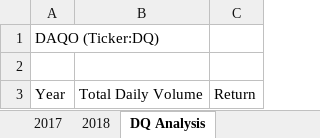
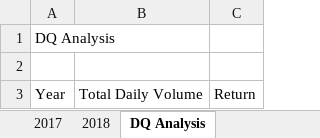
Before and after one commit to Sylvain-SF/Stock-analysis, an Excel workbook: green_stocks.xlsm, sheet DQ Analysis, drawn as a sheet; values as stored, in another font and other column widths than the file's, no borders; the diff names each change by its address in the sheet, - before the commit and + after, or states it on an @@ line.

Commit message:
add

```diff
--- a/green_stocks.xlsm (sheet DQ Analysis)
+++ b/green_stocks.xlsm (sheet DQ Analysis)
-A1: DAQO (Ticker:DQ)
+A1: DQ Analysis
```
